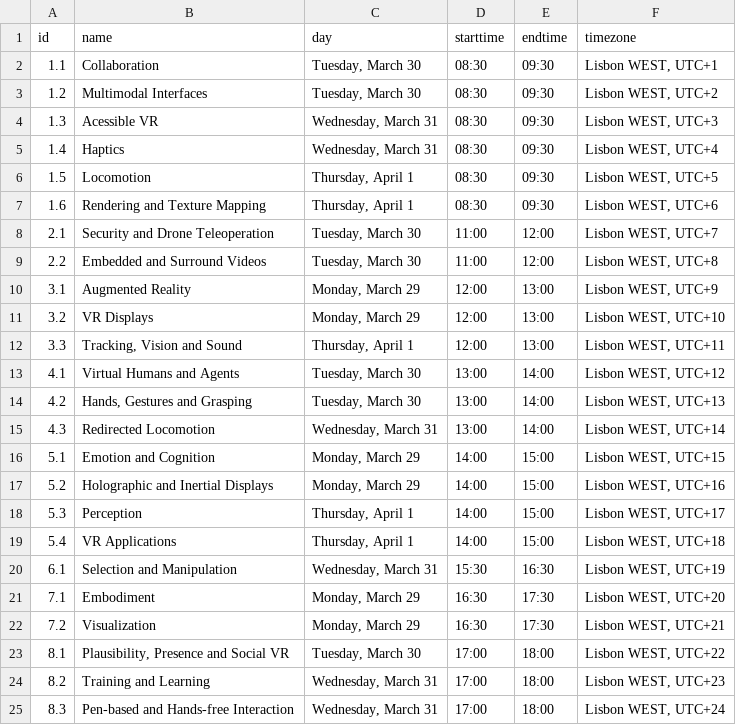
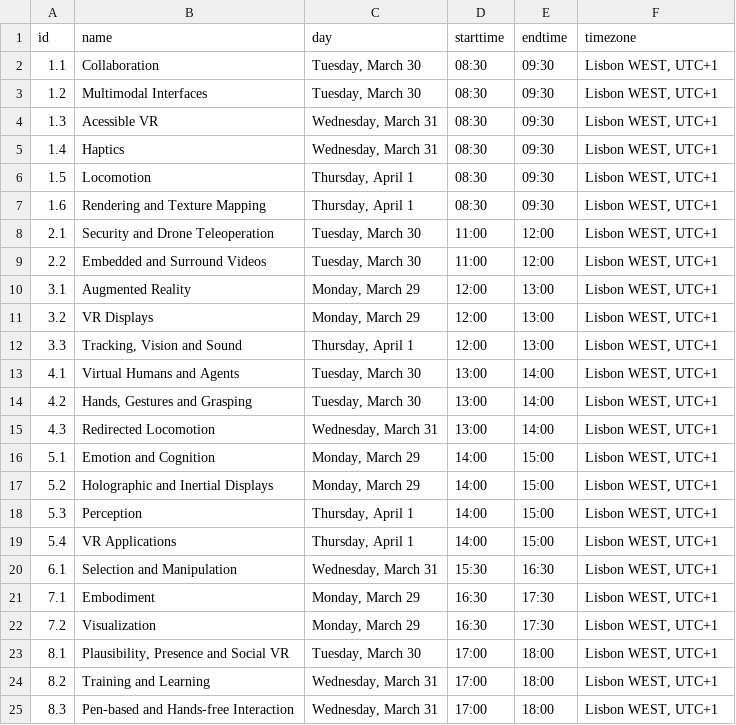
Before and after one commit to ieeevr/2021, a CSV file: _data/sessions.csv, drawn as a sheet.

```diff
--- a/_data/sessions.csv
+++ b/_data/sessions.csv
@@ -2,24 +2,24 @@ id,name,day,starttime,endtime,timezone
 1.1,Collaboration,"Tuesday, March 30",08:30,09:30,"Lisbon WEST, UTC+1"
-1.2,Multimodal Interfaces,"Tuesday, March 30",08:30,09:30,"Lisbon WEST, UTC+2"
-1.3,Acessible VR,"Wednesday, March 31",08:30,09:30,"Lisbon WEST, UTC+3"
-1.4,Haptics,"Wednesday, March 31",08:30,09:30,"Lisbon WEST, UTC+4"
-1.5,Locomotion,"Thursday, April 1",08:30,09:30,"Lisbon WEST, UTC+5"
-1.6,Rendering and Texture Mapping,"Thursday, April 1",08:30,09:30,"Lisbon WEST, UTC+6"
-2.1,Security and Drone Teleoperation,"Tuesday, March 30",11:00,12:00,"Lisbon WEST, UTC+7"
-2.2,Embedded and Surround Videos,"Tuesday, March 30",11:00,12:00,"Lisbon WEST, UTC+8"
-3.1,Augmented Reality,"Monday, March 29",12:00,13:00,"Lisbon WEST, UTC+9"
-3.2,VR Displays,"Monday, March 29",12:00,13:00,"Lisbon WEST, UTC+10"
-3.3,"Tracking, Vision and Sound","Thursday, April 1",12:00,13:00,"Lisbon WEST, UTC+11"
-4.1,Virtual Humans and Agents,"Tuesday, March 30",13:00,14:00,"Lisbon WEST, UTC+12"
-4.2,"Hands, Gestures and Grasping","Tuesday, March 30",13:00,14:00,"Lisbon WEST, UTC+13"
-4.3,Redirected Locomotion,"Wednesday, March 31",13:00,14:00,"Lisbon WEST, UTC+14"
-5.1,Emotion and Cognition,"Monday, March 29",14:00,15:00,"Lisbon WEST, UTC+15"
-5.2,Holographic and Inertial Displays,"Monday, March 29",14:00,15:00,"Lisbon WEST, UTC+16"
-5.3,Perception,"Thursday, April 1",14:00,15:00,"Lisbon WEST, UTC+17"
-5.4,VR Applications,"Thursday, April 1",14:00,15:00,"Lisbon WEST, UTC+18"
-6.1,Selection and Manipulation,"Wednesday, March 31",15:30,16:30,"Lisbon WEST, UTC+19"
-7.1,Embodiment,"Monday, March 29",16:30,17:30,"Lisbon WEST, UTC+20"
-7.2,Visualization,"Monday, March 29",16:30,17:30,"Lisbon WEST, UTC+21"
-8.1,"Plausibility, Presence and Social VR","Tuesday, March 30",17:00,18:00,"Lisbon WEST, UTC+22"
-8.2,Training and Learning,"Wednesday, March 31",17:00,18:00,"Lisbon WEST, UTC+23"
-8.3,Pen-based and Hands-free Interaction,"Wednesday, March 31",17:00,18:00,"Lisbon WEST, UTC+24"
+1.2,Multimodal Interfaces,"Tuesday, March 30",08:30,09:30,"Lisbon WEST, UTC+1"
+1.3,Acessible VR,"Wednesday, March 31",08:30,09:30,"Lisbon WEST, UTC+1"
+1.4,Haptics,"Wednesday, March 31",08:30,09:30,"Lisbon WEST, UTC+1"
+1.5,Locomotion,"Thursday, April 1",08:30,09:30,"Lisbon WEST, UTC+1"
+1.6,Rendering and Texture Mapping,"Thursday, April 1",08:30,09:30,"Lisbon WEST, UTC+1"
+2.1,Security and Drone Teleoperation,"Tuesday, March 30",11:00,12:00,"Lisbon WEST, UTC+1"
+2.2,Embedded and Surround Videos,"Tuesday, March 30",11:00,12:00,"Lisbon WEST, UTC+1"
+3.1,Augmented Reality,"Monday, March 29",12:00,13:00,"Lisbon WEST, UTC+1"
+3.2,VR Displays,"Monday, March 29",12:00,13:00,"Lisbon WEST, UTC+1"
+3.3,"Tracking, Vision and Sound","Thursday, April 1",12:00,13:00,"Lisbon WEST, UTC+1"
+4.1,Virtual Humans and Agents,"Tuesday, March 30",13:00,14:00,"Lisbon WEST, UTC+1"
+4.2,"Hands, Gestures and Grasping","Tuesday, March 30",13:00,14:00,"Lisbon WEST, UTC+1"
+4.3,Redirected Locomotion,"Wednesday, March 31",13:00,14:00,"Lisbon WEST, UTC+1"
+5.1,Emotion and Cognition,"Monday, March 29",14:00,15:00,"Lisbon WEST, UTC+1"
+5.2,Holographic and Inertial Displays,"Monday, March 29",14:00,15:00,"Lisbon WEST, UTC+1"
+5.3,Perception,"Thursday, April 1",14:00,15:00,"Lisbon WEST, UTC+1"
+5.4,VR Applications,"Thursday, April 1",14:00,15:00,"Lisbon WEST, UTC+1"
+6.1,Selection and Manipulation,"Wednesday, March 31",15:30,16:30,"Lisbon WEST, UTC+1"
+7.1,Embodiment,"Monday, March 29",16:30,17:30,"Lisbon WEST, UTC+1"
+7.2,Visualization,"Monday, March 29",16:30,17:30,"Lisbon WEST, UTC+1"
+8.1,"Plausibility, Presence and Social VR","Tuesday, March 30",17:00,18:00,"Lisbon WEST, UTC+1"
+8.2,Training and Learning,"Wednesday, March 31",17:00,18:00,"Lisbon WEST, UTC+1"
+8.3,Pen-based and Hands-free Interaction,"Wednesday, March 31",17:00,18:00,"Lisbon WEST, UTC+1"
```
Also changed, not shown: 1 other file.
